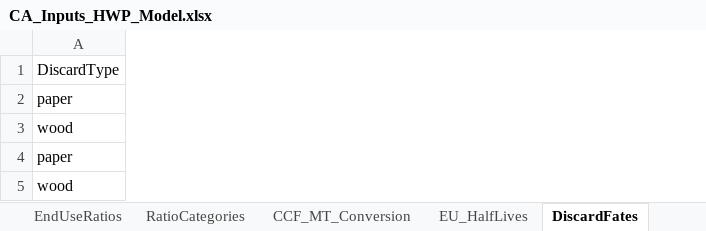
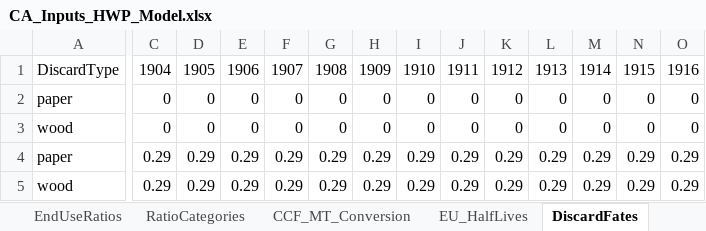
Before and after one commit to jeremygroom/HWP-C-vR, an Excel workbook: HWP Data/ExistingData/CA_Inputs_HWP_Model.xlsx, sheet DiscardFates, drawn as a sheet; only a part is shown, gaps mark what is left out; values as stored, in another font and other column widths than the file's, no cell formats; the diff covers the shown part only; the diff names each change by its address in the sheet, - before the commit and + after, or states it on an @@ line.

```diff
--- a/HWP Data/ExistingData/CA_Inputs_HWP_Model.xlsx (sheet DiscardFates)
+++ b/HWP Data/ExistingData/CA_Inputs_HWP_Model.xlsx (sheet DiscardFates)
+column C, rows 1-5: 1904 | 0 | 0 | 0.29 | 0.29
+column D, rows 1-5: 1905 | 0 | 0 | 0.29 | 0.29
+column E, rows 1-5: 1906 | 0 | 0 | 0.29 | 0.29
+column F, rows 1-5: 1907 | 0 | 0 | 0.29 | 0.29
+column G, rows 1-5: 1908 | 0 | 0 | 0.29 | 0.29
+column H, rows 1-5: 1909 | 0 | 0 | 0.29 | 0.29
+column I, rows 1-5: 1910 | 0 | 0 | 0.29 | 0.29
+column J, rows 1-5: 1911 | 0 | 0 | 0.29 | 0.29
+column K, rows 1-5: 1912 | 0 | 0 | 0.29 | 0.29
+column L, rows 1-5: 1913 | 0 | 0 | 0.29 | 0.29
+column M, rows 1-5: 1914 | 0 | 0 | 0.29 | 0.29
+column N, rows 1-5: 1915 | 0 | 0 | 0.29 | 0.29
+column O, rows 1-5: 1916 | 0 | 0 | 0.29 | 0.29
```
Also changed, not shown: 45 added columns, 8 removed columns and 164 edited cells elsewhere in this sheet, sheet PrimaryProdRatios, sheet TimberProdRatios, sheet EndUseRatios, sheet Harvest_MBF, sheet HWP_MODEL_OPTIONS, sheet BFCF, 2 more sheets, cell formats, HWP Data/ExistingData/Oregon_Inputs_HWP_Model.xlsx, HWP Data/ExistingData/WA_Inputs_HWP_Model.xlsx, 32 other files.
